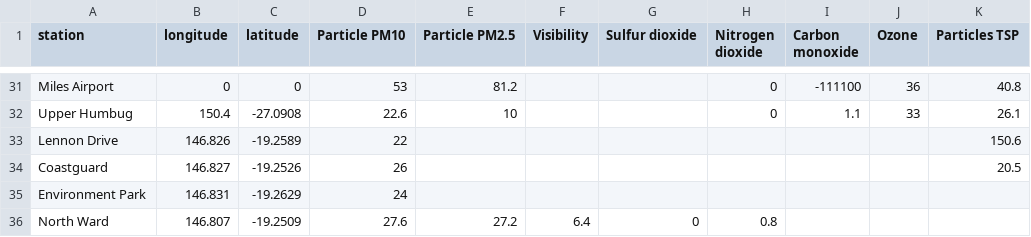
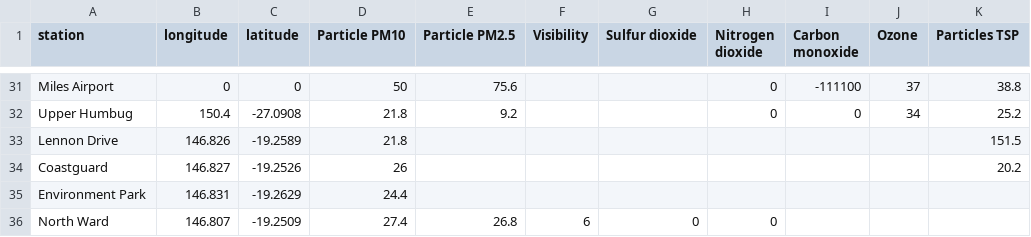
Before and after one commit to joshnicholas/qld_air, a CSV file: air_quality.csv, drawn as a sheet; only a part is shown, gaps mark what is left out; the diff covers the shown part only; the diff names each change by its address in the sheet, - before the commit and + after, or states it on an @@ line.

```diff
--- a/air_quality.csv
+++ b/air_quality.csv
-D31 (Particle PM10): 53
+D31 (Particle PM10): 50
-E31 (Particle PM2.5): 81.2
+E31 (Particle PM2.5): 75.6
-J31 (Ozone): 36
+J31 (Ozone): 37
-K31 (Particles TSP): 40.8
+K31 (Particles TSP): 38.8
-D32 (Particle PM10): 22.6
+D32 (Particle PM10): 21.8
-E32 (Particle PM2.5): 10
+E32 (Particle PM2.5): 9.2
-I32 (Carbon monoxide): 1.1
+I32 (Carbon monoxide): 0
-J32 (Ozone): 33
+J32 (Ozone): 34
-K32 (Particles TSP): 26.1
+K32 (Particles TSP): 25.2
-D33 (Particle PM10): 22
+D33 (Particle PM10): 21.8
-K33 (Particles TSP): 150.6
+K33 (Particles TSP): 151.5
-K34 (Particles TSP): 20.5
+K34 (Particles TSP): 20.2
-D35 (Particle PM10): 24
+D35 (Particle PM10): 24.4
-D36 (Particle PM10): 27.6
+D36 (Particle PM10): 27.4
-E36 (Particle PM2.5): 27.2
+E36 (Particle PM2.5): 26.8
-F36 (Visibility): 6.4
+F36 (Visibility): 6
-H36 (Nitrogen dioxide): 0.8
+H36 (Nitrogen dioxide): 0
```
Also changed, not shown: 60 edited cells elsewhere in this file.
